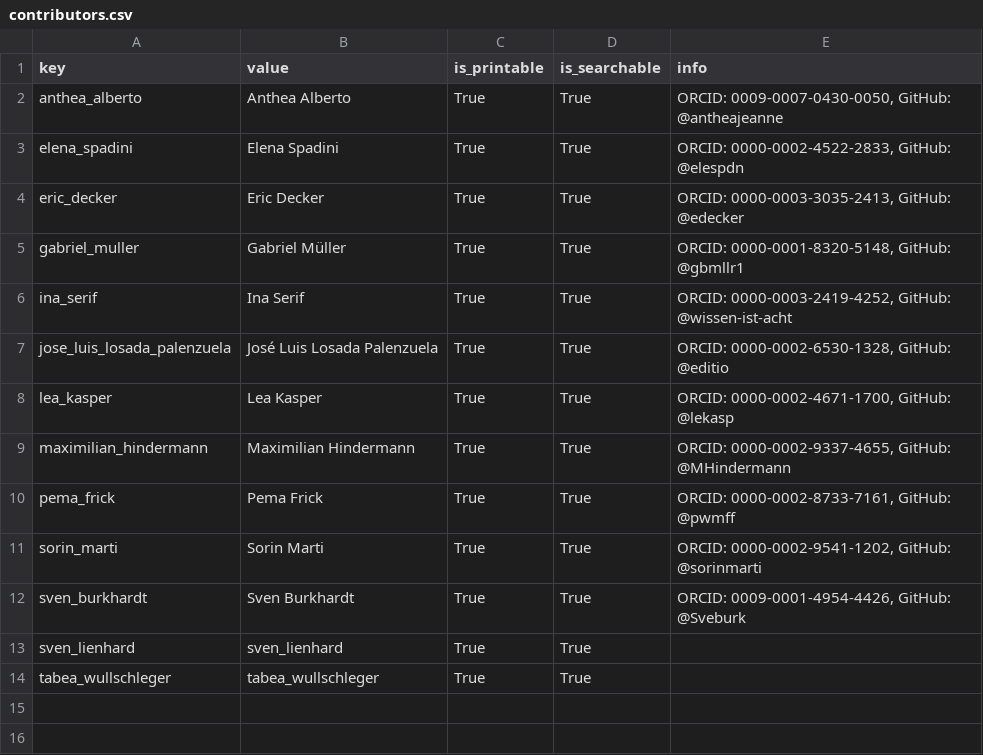
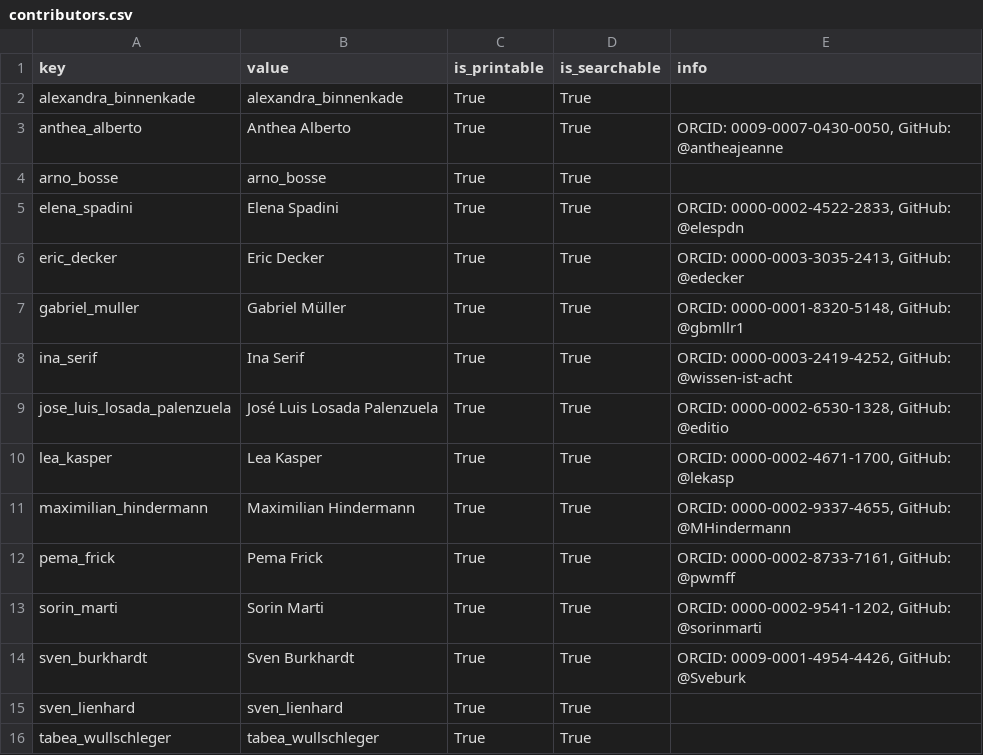
Before and after one commit to RISE-UNIBAS/humanities_data_benchmark, a CSV file: collected_results/contributors.csv, drawn as a sheet.

```diff
--- a/collected_results/contributors.csv
+++ b/collected_results/contributors.csv
@@ -1,3 +1,5 @@
 key,value,is_printable,is_searchable,info
+alexandra_binnenkade,alexandra_binnenkade,True,True,
 anthea_alberto,Anthea Alberto,True,True,"ORCID: 0009-0007-0430-0050, GitHub: @antheajeanne"
+arno_bosse,arno_bosse,True,True,
 elena_spadini,Elena Spadini,True,True,"ORCID: 0000-0002-4522-2833, GitHub: @elespdn"
```
Also changed, not shown: collected_results/benchmarks.csv, collected_results/models.csv, 18 other files.
